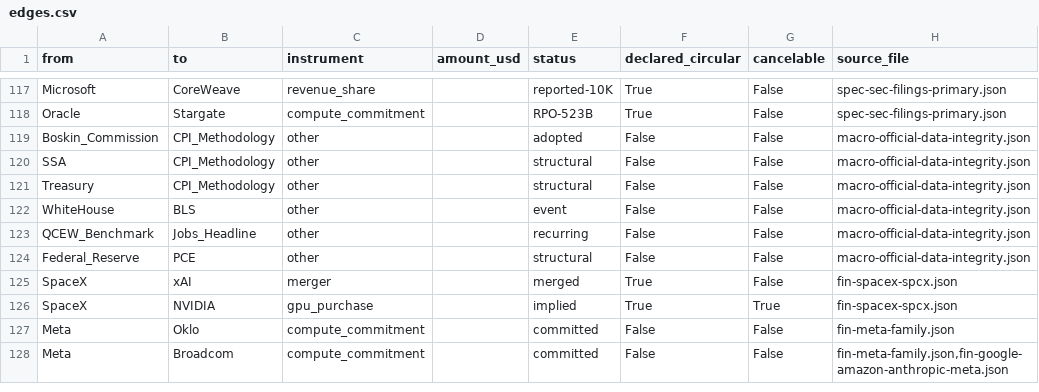
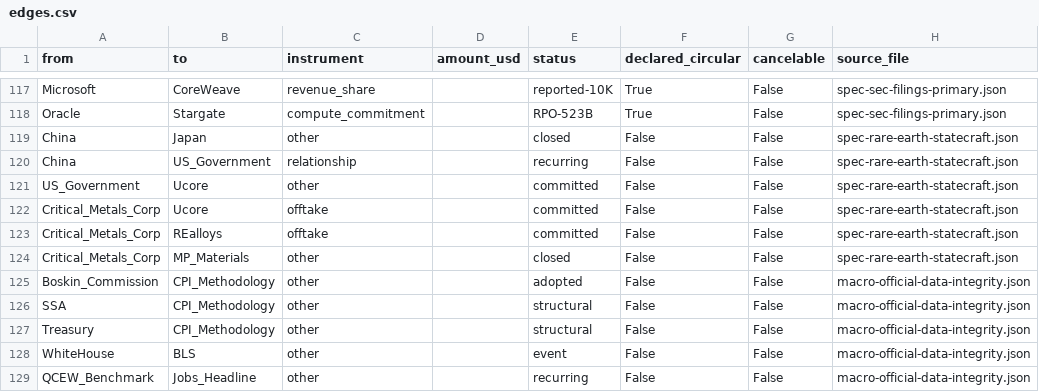
Before and after one commit to pq-cybarg/bubble-map, a CSV file: data/edges.csv, drawn as a sheet; only a part is shown, gaps mark what is left out; the shorter side is filled out with more unchanged rows.

Commit message:
Add rare-earth-statecraft thread (spec-rare-earth-statecraft): WHY China toggles the REE faucet (calibrated coercion + reward/punish licensing + chips-vs-minerals counter-leverage + predatory pricing that bankrupted Molycorp), the 2010→2025 history, and the allied supply-response cohort (CRML/Tanbreez, DoD-funded Ucore RapidSX, MP, REalloys) wired into the minerals web. Knowledge-transfer claim (Chinese students→Tanbreez/Ucore) investigated: UNVERIFIED, no individual named, documented counter-evidence (Ucore RapidSX China-free; EU demanding reverse transfer). Fix UNMASKING stale count (0 flags)

```diff
--- a/data/edges.csv
+++ b/data/edges.csv
@@ -118,2 +118,8 @@ Microsoft,CoreWeave,revenue_share,,reported-10K,True,False,spec-sec-filings-prim
 Oracle,Stargate,compute_commitment,,RPO-523B,True,False,spec-sec-filings-primary.json
+China,Japan,other,,closed,False,False,spec-rare-earth-statecraft.json
+China,US_Government,relationship,,recurring,False,False,spec-rare-earth-statecraft.json
+US_Government,Ucore,other,,committed,False,False,spec-rare-earth-statecraft.json
+Critical_Metals_Corp,Ucore,offtake,,committed,False,False,spec-rare-earth-statecraft.json
+Critical_Metals_Corp,REalloys,offtake,,committed,False,False,spec-rare-earth-statecraft.json
+Critical_Metals_Corp,MP_Materials,other,,closed,False,False,spec-rare-earth-statecraft.json
 Boskin_Commission,CPI_Methodology,other,,adopted,False,False,macro-official-data-integrity.json
```
Also changed, not shown: data/entities.csv, 14 other files.
